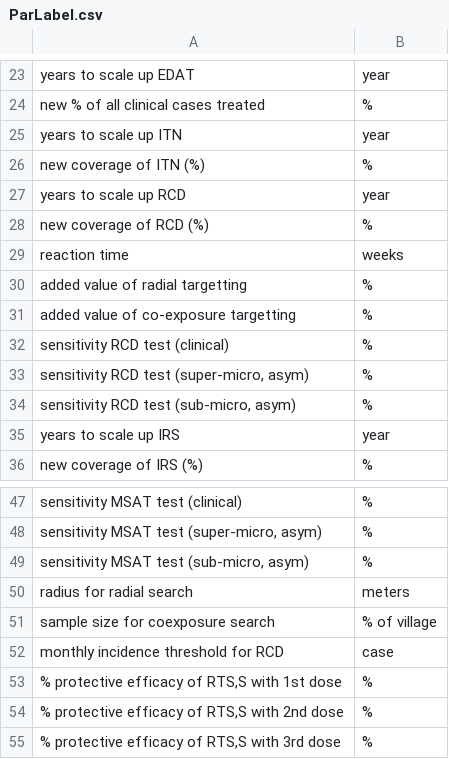
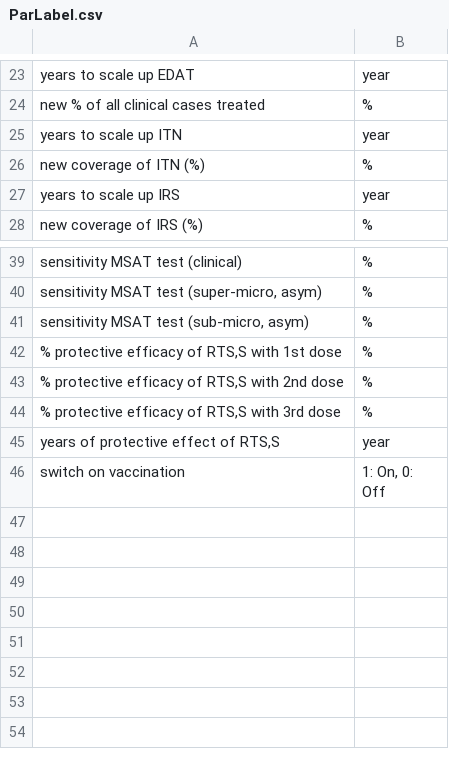
Before and after one commit to slphyx/lmrm, a CSV file: v6/ParLabel.csv, drawn as a sheet; only a part is shown, gaps mark what is left out; the shorter side is filled out with more unchanged rows.

```diff
--- a/v6/ParLabel.csv
+++ b/v6/ParLabel.csv
@@ -26,10 +26,2 @@ years to scale up ITN,year
 new coverage of ITN (%),%
-years to scale up RCD,year
-new coverage of RCD (%),%
-reaction time,weeks
-added value of radial targetting,%
-added value of co-exposure targetting,%
-sensitivity RCD test (clinical),%
-"sensitivity RCD test (super-micro, asym)",%
-"sensitivity RCD test (sub-micro, asym)",%
 years to scale up IRS,year
@@ -49,5 +41,2 @@ sensitivity MSAT test (clinical),%
 "sensitivity MSAT test (sub-micro, asym)",%
-radius for radial search,meters
-sample size for coexposure search,% of village
-monthly incidence threshold for RCD,case
 "% protective efficacy of RTS,S with 1st dose",%
```
Also changed, not shown: 2 other files.
